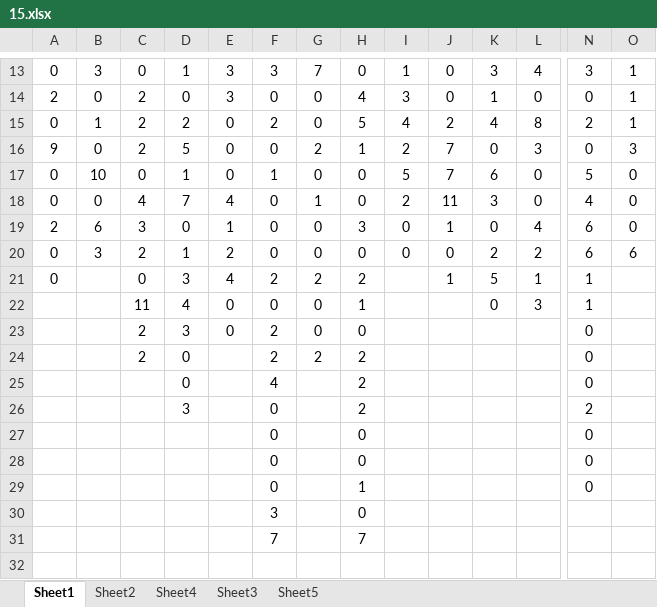
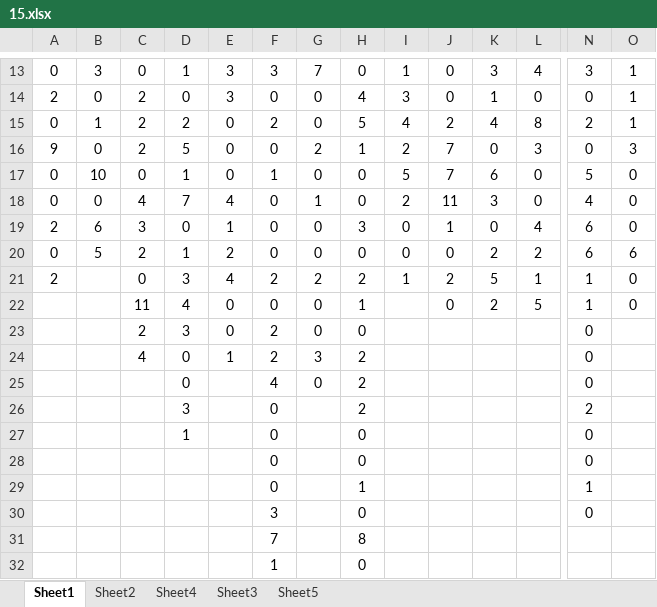
Before and after one commit to gushenwei/julienedies.github.com, an Excel workbook: _back/cp/15.xlsx, sheet Sheet1, drawn as a sheet; only a part is shown, gaps mark what is left out; values as stored, in another font and other column widths than the file's, no borders; removed rows and columns are numbered as before the commit, all else as after; rows hold the shown columns only; the diff names each change by its address in the sheet, - before the commit and + after, or states it on an @@ line.

```diff
--- a/_back/cp/15.xlsx (sheet Sheet1)
+++ b/_back/cp/15.xlsx (sheet Sheet1)
-B20: 3
+B20: 5
-A21: 0
+A21: 2
-I21: (empty)
+I21: 1
-J21: 1
+J21: 2
-O21:O22: (empty)
+O21:O22: 0
-J22: (empty)
+J22: 0
-K22: 0
+K22: 2
-L22: 3
+L22: 5
-C24: 2
+C24: 4
-E24: (empty)
+E24: 1
-G24: 2
+G24: 3
-G25: (empty)
+G25: 0
+row 27:  |  |  | 1 |  | 0 |  | 0 |  |  |  |  | 0
-row 28:  |  |  |  |  | 0 |  | 0 |  |  |  |  | 0
-N29: 0
+N29: 1
-N30: (empty)
+N30: 0
-row 31:  |  |  |  |  | 7 |  | 7
+row 31:  |  |  |  |  | 7 |  | 8
+row 32:  |  |  |  |  | 1 |  | 0
```
Also changed, not shown: sheet Sheet2, sheet Sheet3, sheet Sheet5, sheet Sheet4, _back/cp/cp.xlsx, 6 other files.
